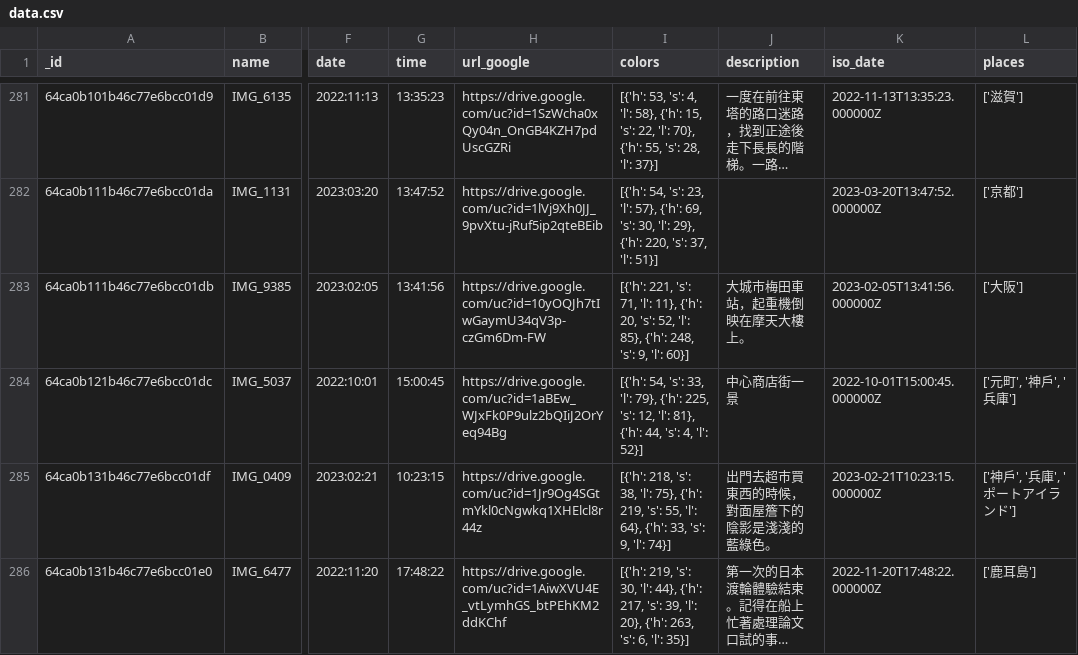
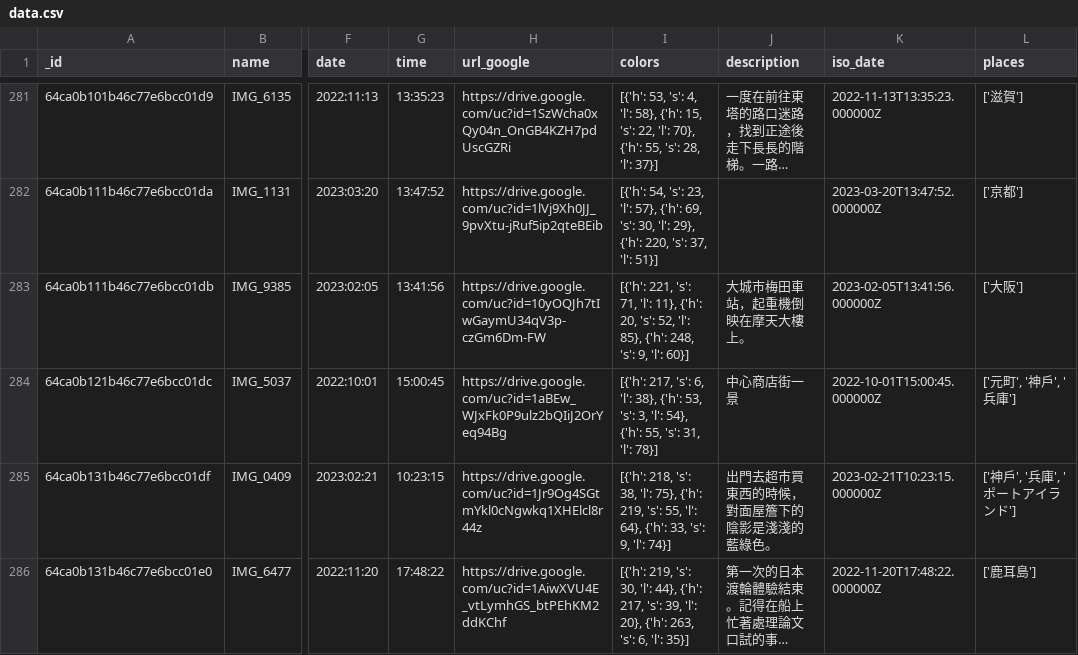
Before and after one commit to ienming/iroironairo, a CSV file: frontend/public/data.csv, drawn as a sheet; only a part is shown, gaps mark what is left out; long unchanged cells end in …; the diff covers the shown part only; the diff names each change by its address in the sheet, - before the commit and + after, or states it on an @@ line.

Commit message:
test update color algorithm @@

```diff
--- a/frontend/public/data.csv
+++ b/frontend/public/data.csv
-I284 (colors): [{'h': 54, 's': 33, 'l': 79}, {'h': 225, 's': 12, 'l': 81}, {'h': 44, 's': 4, 'l': 52}]
+I284 (colors): [{'h': 217, 's': 6, 'l': 38}, {'h': 53, 's': 3, 'l': 54}, {'h': 55, 's': 31, 'l': 78}]
```
Also changed, not shown: 47 edited cells elsewhere in this file, 2 other files.
